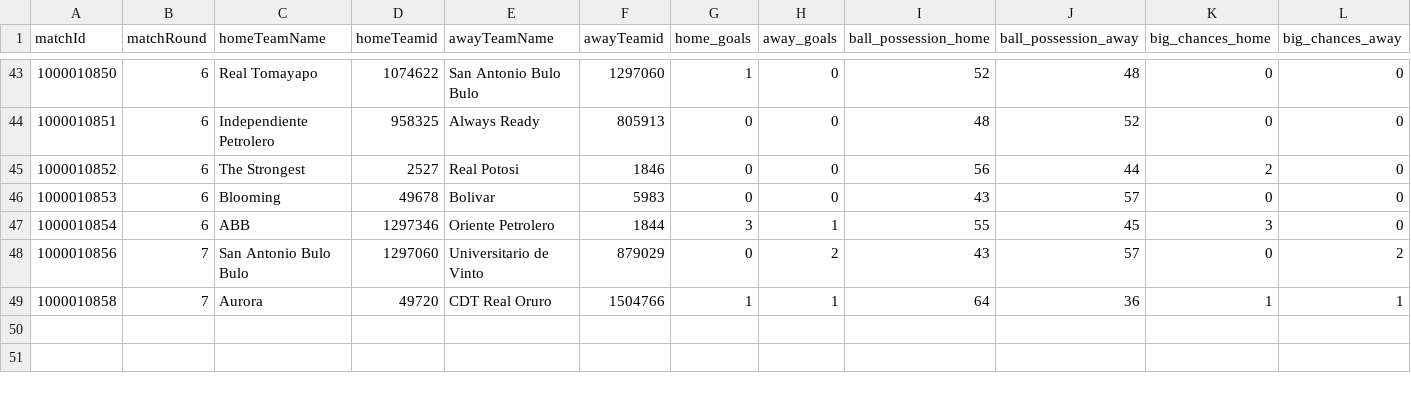
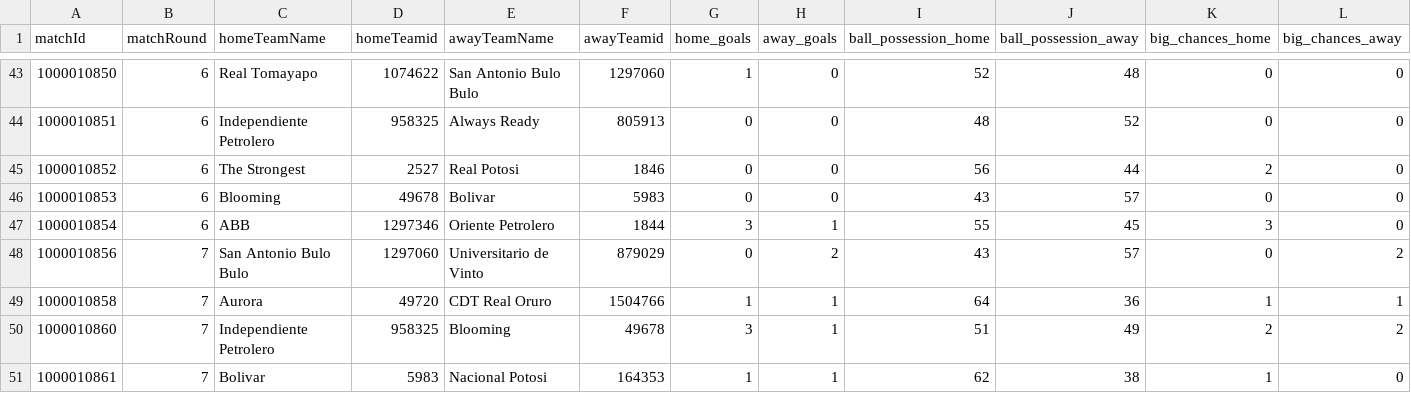
Before and after one commit to bolaxel/fut-bol, a CSV file: matchStats/csv/fotmob_match_stats.csv, drawn as a sheet; only a part is shown, gaps mark what is left out; rows hold the shown columns only; the diff names each change by its address in the sheet, - before the commit and + after, or states it on an @@ line.

```diff
--- a/matchStats/csv/fotmob_match_stats.csv
+++ b/matchStats/csv/fotmob_match_stats.csv
+row 50: 1000010860 | 7 | Independiente Petrolero | 958325 | Blooming | 49678 | 3 | 1 | 51 | 49 | 2 | 2
+row 51: 1000010861 | 7 | Bolivar | 5983 | Nacional Potosi | 164353 | 1 | 1 | 62 | 38 | 1 | 0
```
Also changed, not shown: goals/csv/awayScorers.csv, goals/csv/homeScorers.csv, 4 other files.
